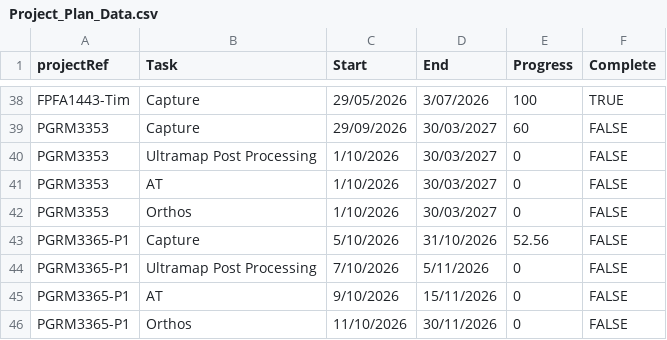
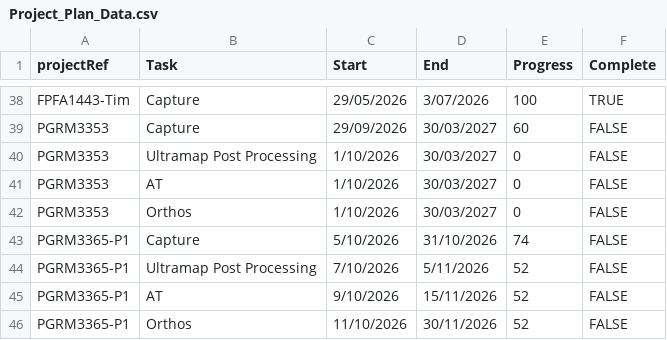
Before and after one commit to aerialsurveysnz/Project_management_Data, a CSV file: Project_Plan_Data.csv, drawn as a sheet; only a part is shown, gaps mark what is left out.

Commit message:
update

```diff
--- a/Project_Plan_Data.csv
+++ b/Project_Plan_Data.csv
@@ -42,5 +42,5 @@ PGRM3353,AT,1/10/2026,30/03/2027,0,FALSE
 PGRM3353,Orthos,1/10/2026,30/03/2027,0,FALSE
-PGRM3365-P1,Capture,5/10/2026,31/10/2026,52.56,FALSE
-PGRM3365-P1,Ultramap Post Processing,7/10/2026,5/11/2026,0,FALSE
-PGRM3365-P1,AT,9/10/2026,15/11/2026,0,FALSE
-PGRM3365-P1,Orthos,11/10/2026,30/11/2026,0,FALSE
+PGRM3365-P1,Capture,5/10/2026,31/10/2026,74,FALSE
+PGRM3365-P1,Ultramap Post Processing,7/10/2026,5/11/2026,52,FALSE
+PGRM3365-P1,AT,9/10/2026,15/11/2026,52,FALSE
+PGRM3365-P1,Orthos,11/10/2026,30/11/2026,52,FALSE
```
